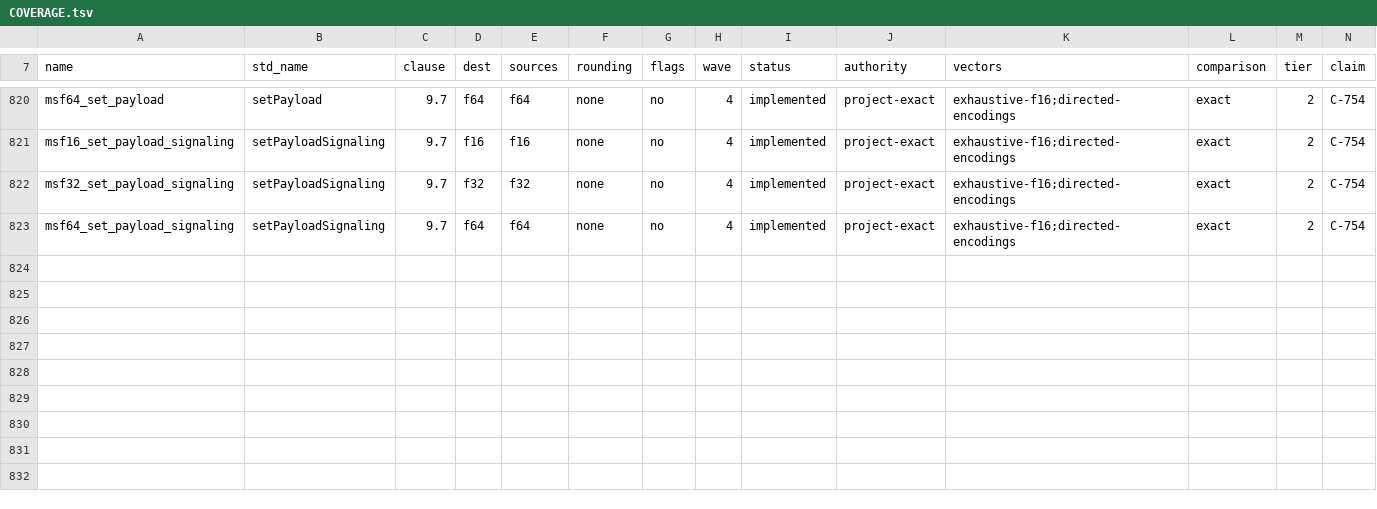
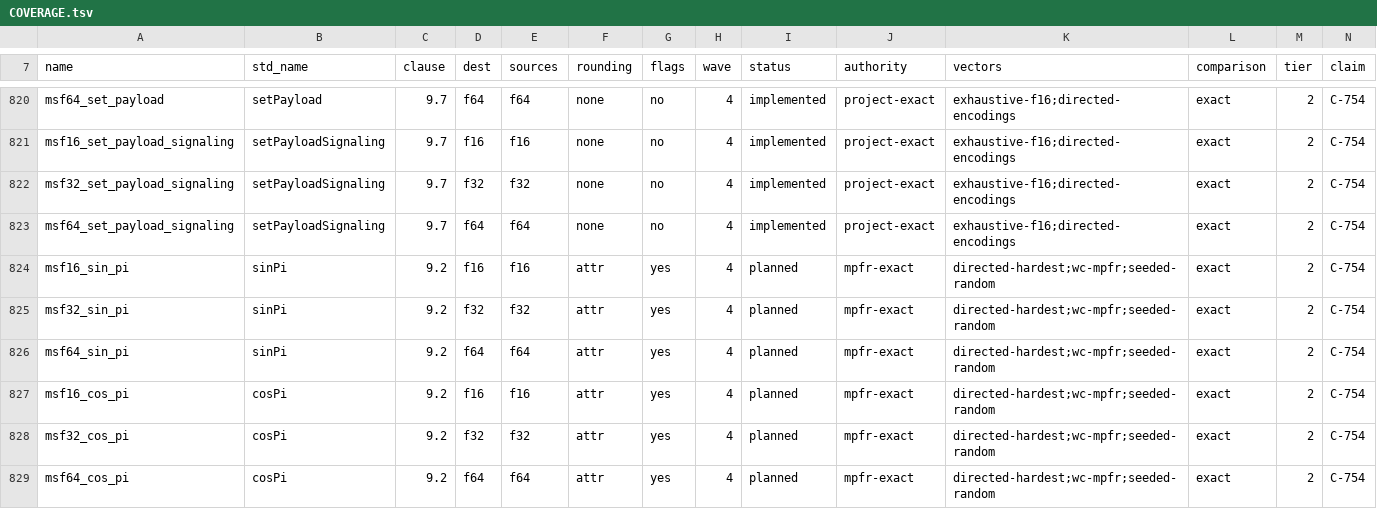
Before and after one commit to loganw234/muse-softfloat, a TSV file: docs/COVERAGE.tsv, drawn as a sheet; only a part is shown, gaps mark what is left out.

Commit message:
Registered the SF-1 Step 2c sinPi/cosPi surface
Lead seam after the Step 2b PRICED-GO: sin_pi/cos_pi join the
operations table as planned Tier 2 rows under a new
homogeneous math_un signature (arith_un would have expanded
cross-format to 18 rows - caught by the generator count
before commit), and the registered Tier 2 freeze moves
33 -> 39 in the same commit. No semantics: 822
instantiations, Tier 1 783/783, Tier 2 33 implemented + 6
planned named in every budget; smoke PASS (102,950 vectors).
The leg-(c) reading is settled in the lead ledger: published
worst-case completeness is the SF-1 ladder's leg (a)
authority, with the spike's MPFR-re-decided maximum of 58.58
extra bits as the cited measurement - never a quoted numeric
gap. Ledger: ledger/lead.md 2026-10-27 18:53:15; spike
scratch/tier2-trig-spike/report.md.

Co-Authored-By: Muse Code (muse-wonder-full-1.0) <noreply@meta.ai>

```diff
--- a/docs/COVERAGE.tsv
+++ b/docs/COVERAGE.tsv
@@ -823 +823,7 @@ msf32_set_payload_signaling	setPayloadSignaling	9.7	f32	f32	none	no	4	implemente
 msf64_set_payload_signaling	setPayloadSignaling	9.7	f64	f64	none	no	4	implemented	project-exact	exhaustive-f16;directed-encodings	exact	2	C-754
+msf16_sin_pi	sinPi	9.2	f16	f16	attr	yes	4	planned	mpfr-exact	directed-hardest;wc-mpfr;seeded-random	exact	2	C-754
+msf32_sin_pi	sinPi	9.2	f32	f32	attr	yes	4	planned	mpfr-exact	directed-hardest;wc-mpfr;seeded-random	exact	2	C-754
+msf64_sin_pi	sinPi	9.2	f64	f64	attr	yes	4	planned	mpfr-exact	directed-hardest;wc-mpfr;seeded-random	exact	2	C-754
+msf16_cos_pi	cosPi	9.2	f16	f16	attr	yes	4	planned	mpfr-exact	directed-hardest;wc-mpfr;seeded-random	exact	2	C-754
+msf32_cos_pi	cosPi	9.2	f32	f32	attr	yes	4	planned	mpfr-exact	directed-hardest;wc-mpfr;seeded-random	exact	2	C-754
+msf64_cos_pi	cosPi	9.2	f64	f64	attr	yes	4	planned	mpfr-exact	directed-hardest;wc-mpfr;seeded-random	exact	2	C-754
```
Also changed, not shown: tables/operations.tsv, 4 other files.
